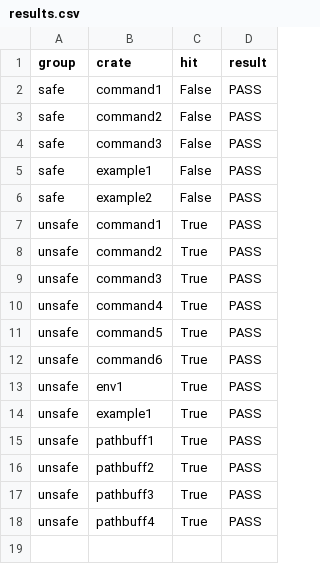
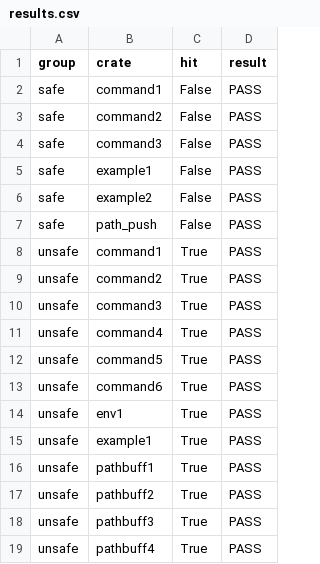
Before and after one commit to DavisPL/lhs, a CSV file: examples/crates/results.csv, drawn as a sheet; the diff names each change by its address in the sheet, - before the commit and + after, or states it on an @@ line.

Commit message:
fixed typify false positive

```diff
--- a/examples/crates/results.csv
+++ b/examples/crates/results.csv
+row 7: safe | path_push | False | PASS
```
Also changed, not shown: 5 other files.
